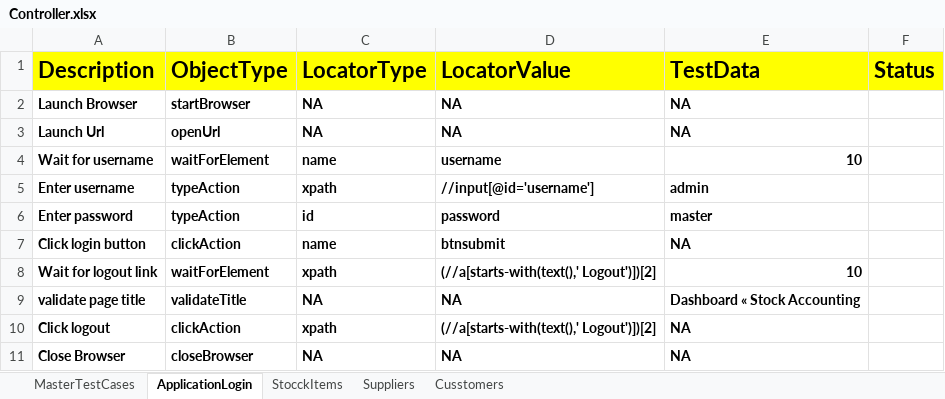
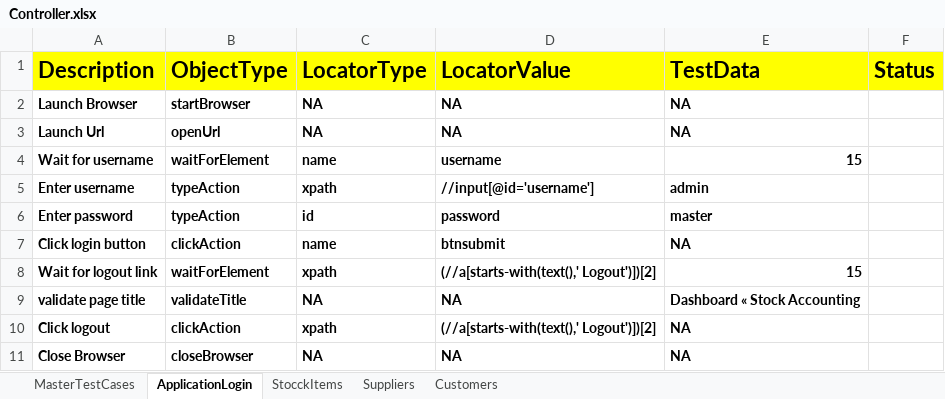
Before and after one commit to sshn-sel-auto/HybridERPStock_sshn, an Excel workbook: FileInput/Controller.xlsx, sheet ApplicationLogin, drawn as a sheet; values as stored, in another font and other column widths than the file's, no borders; the diff names each change by its address in the sheet, - before the commit and + after, or states it on an @@ line.

```diff
--- a/FileInput/Controller.xlsx (sheet ApplicationLogin)
+++ b/FileInput/Controller.xlsx (sheet ApplicationLogin)
-sheet tab: Cusstomers
+sheet tab: Customers
-E4 (TestData): 10
+E4 (TestData): 15
-E8 (TestData): 10
+E8 (TestData): 15
```
Also changed, not shown: sheet Customers, sheet Suppliers, sheet StocckItems, sheet MasterTestCases, FileOutput/HybridResults.xlsx, 13 other files.
